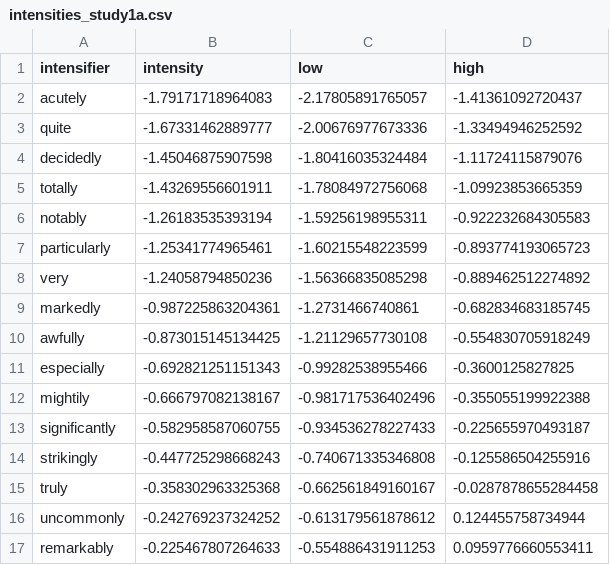
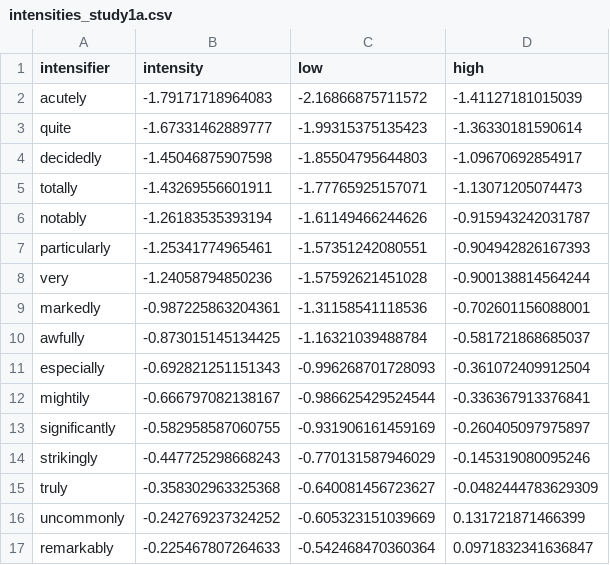
Before and after one commit to erindb/degree-adverbs, a CSV file: analyses/output/intensities_study1a.csv, drawn as a sheet; only a part is shown; the diff covers the shown part only.

Commit message:
re-incorporate study1 analyses

```diff
--- a/analyses/output/intensities_study1a.csv
+++ b/analyses/output/intensities_study1a.csv
@@ -1,17 +1,17 @@
 "intensifier","intensity","low","high"
-"acutely",-1.79171718964083,-2.17805891765057,-1.41361092720437
-"quite",-1.67331462889777,-2.00676977673336,-1.33494946252592
-"decidedly",-1.45046875907598,-1.80416035324484,-1.11724115879076
-"totally",-1.43269556601911,-1.78084972756068,-1.09923853665359
-"notably",-1.26183535393194,-1.59256198955311,-0.922232684305583
-"particularly",-1.25341774965461,-1.60215548223599,-0.893774193065723
-"very",-1.24058794850236,-1.56366835085298,-0.889462512274892
-"markedly",-0.987225863204361,-1.2731466740861,-0.682834683185745
-"awfully",-0.873015145134425,-1.21129657730108,-0.554830705918249
-"especially",-0.692821251151343,-0.99282538955466,-0.3600125827825
-"mightily",-0.666797082138167,-0.981717536402496,-0.355055199922388
-"significantly",-0.582958587060755,-0.934536278227433,-0.225655970493187
-"strikingly",-0.447725298668243,-0.740671335346808,-0.125586504255916
-"truly",-0.358302963325368,-0.662561849160167,-0.0287878655284458
-"uncommonly",-0.242769237324252,-0.613179561878612,0.124455758734944
-"remarkably",-0.225467807264633,-0.554886431911253,0.0959776660553411
+"acutely",-1.79171718964083,-2.16866875711572,-1.41127181015039
+"quite",-1.67331462889777,-1.99315375135423,-1.36330181590614
+"decidedly",-1.45046875907598,-1.85504795644803,-1.09670692854917
+"totally",-1.43269556601911,-1.77765925157071,-1.13071205074473
+"notably",-1.26183535393194,-1.61149466244626,-0.915943242031787
+"particularly",-1.25341774965461,-1.57351242080551,-0.904942826167393
+"very",-1.24058794850236,-1.57592621451028,-0.900138814564244
+"markedly",-0.987225863204361,-1.31158541118536,-0.702601156088001
+"awfully",-0.873015145134425,-1.16321039488784,-0.581721868685037
+"especially",-0.692821251151343,-0.996268701728093,-0.361072409912504
+"mightily",-0.666797082138167,-0.986625429524544,-0.336367913376841
+"significantly",-0.582958587060755,-0.931906161459169,-0.260405097975897
+"strikingly",-0.447725298668243,-0.770131587946029,-0.145319080095246
+"truly",-0.358302963325368,-0.640081456723627,-0.0482444783629309
+"uncommonly",-0.242769237324252,-0.605323151039669,0.131721871466399
+"remarkably",-0.225467807264633,-0.542468470360364,0.0971832341636847
```
Also changed, not shown: 48 edited cells elsewhere in this file, 5 other files.
